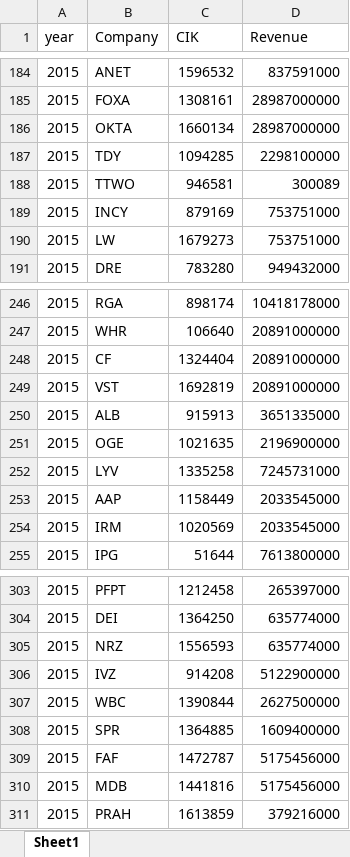
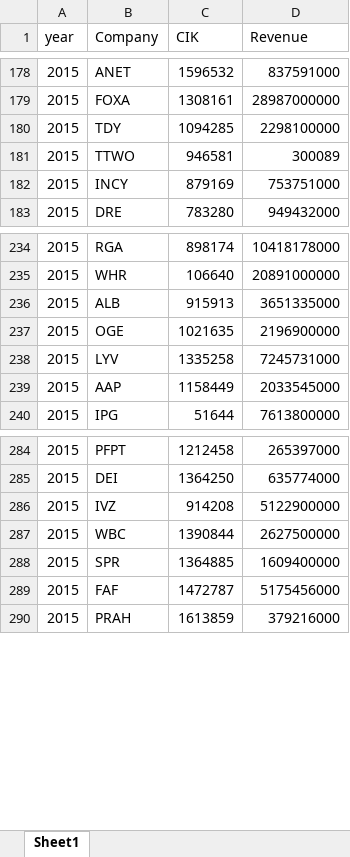
Before and after one commit to tiwarikajal/Stock_fundamental_prediction, an Excel workbook: cs696_scraping/structured/revenue clean data/2015_revenue_clean.xlsx, sheet Sheet1, drawn as a sheet; only a part is shown, gaps mark what is left out; values as stored, in another font and other column widths than the file's, no borders; conditional formats not drawn; the diff covers the shown part only; the diff names each change by its address in the sheet, - before the commit and + after, or states it on an @@ line.

```diff
--- a/cs696_scraping/structured/revenue clean data/2015_revenue_clean.xlsx (sheet Sheet1)
+++ b/cs696_scraping/structured/revenue clean data/2015_revenue_clean.xlsx (sheet Sheet1)
-row 186: 2015 | OKTA | 1660134 | 28987000000
-row 190: 2015 | LW | 1679273 | 753751000
-row 248: 2015 | CF | 1324404 | 20891000000
-row 249: 2015 | VST | 1692819 | 20891000000
-row 254: 2015 | IRM | 1020569 | 2033545000
-row 305: 2015 | NRZ | 1556593 | 635774000
-row 310: 2015 | MDB | 1441816 | 5175456000
```
Also changed, not shown: 26 removed rows elsewhere in this sheet, cs696_scraping/structured/revenue clean data/2016_revenue_clean.xlsx, cs696_scraping/structured/revenue clean data/2017_revenue_clean.xlsx, 22 other files.
